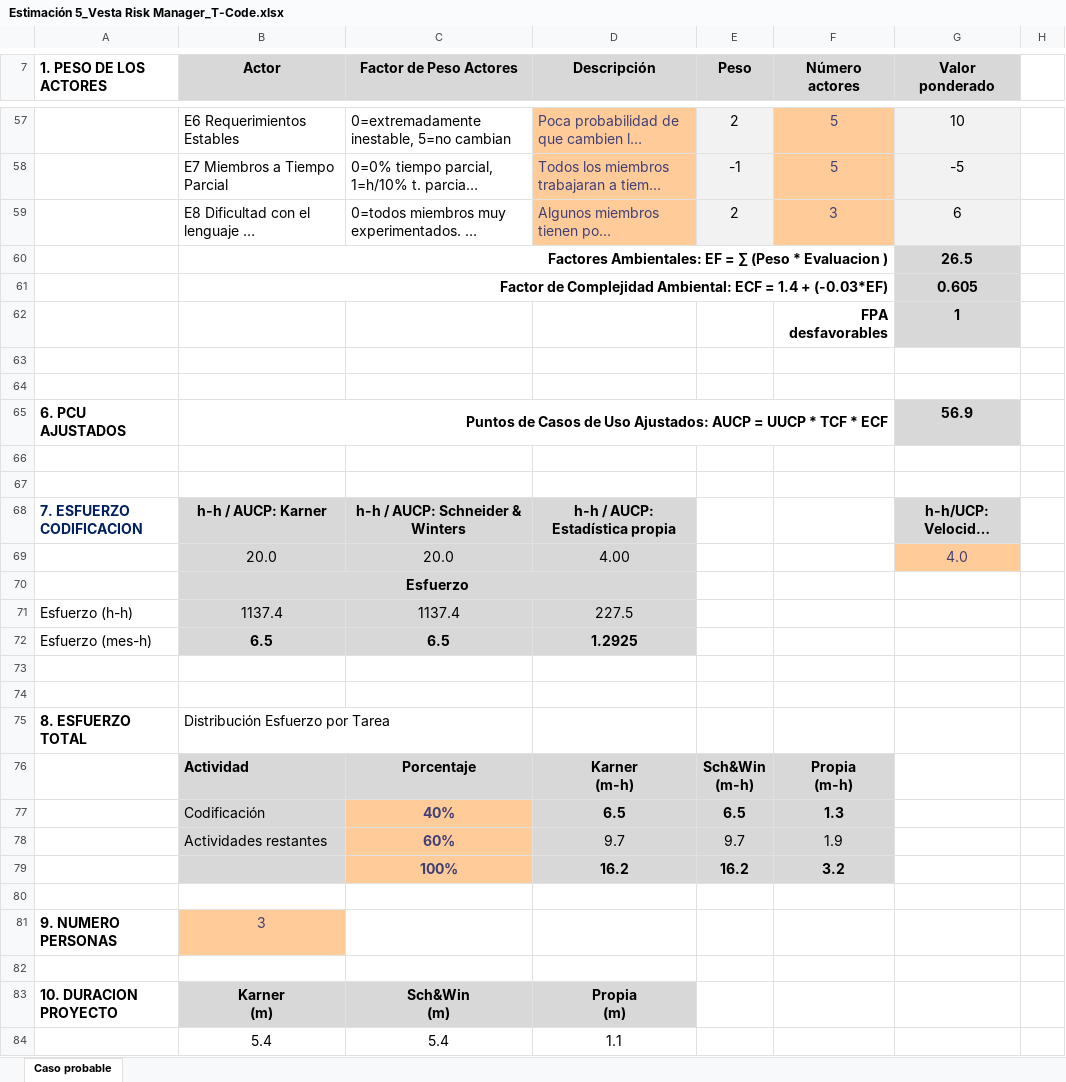
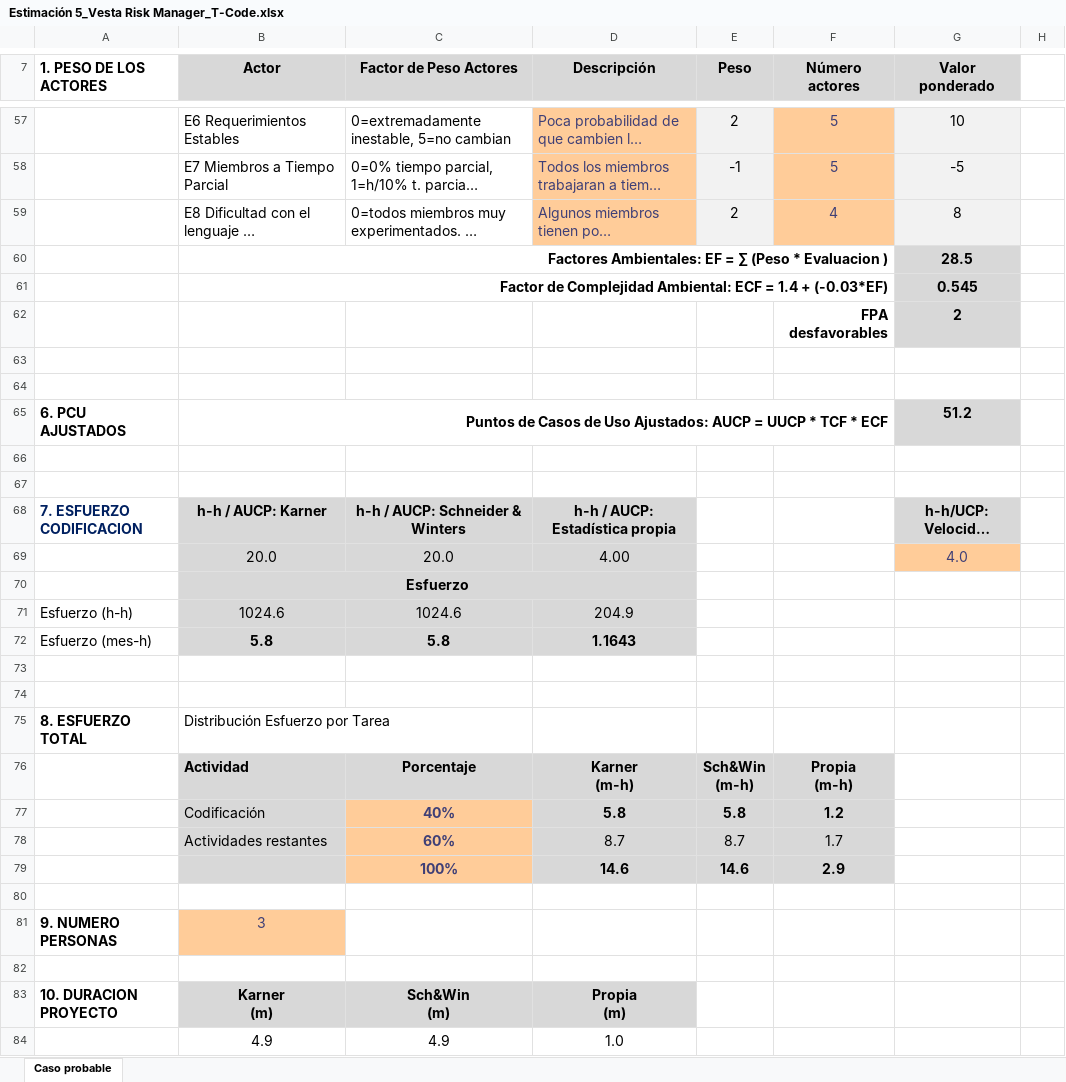
Before and after one commit to fxex/Vesta_Risk_Manager, an Excel workbook: 3. Etapa de construcción/Iteración 3/Estimacion/Estimación 5_Vesta Risk Manager_T-Code.xlsx, sheet Caso probable, drawn as a sheet; only a part is shown, gaps mark what is left out; long unchanged cells end in …; values as stored, in another font and other column widths than the file's, no borders; charts and pictures not drawn; removed rows and columns are numbered as before the commit, all else as after; the diff names each change by its address in the sheet, - before the commit and + after, or states it on an @@ line.

Commit message:
docs: Agrega la estimación probable en la estimacion 5

```diff
--- a/3. Etapa de construcción/Iteración 3/Estimacion/Estimación 5_Vesta Risk Manager_T-Code.xlsx (sheet Caso probable)
+++ b/3. Etapa de construcción/Iteración 3/Estimacion/Estimación 5_Vesta Risk Manager_T-Code.xlsx (sheet Caso probable)
-F59 (Número actores): 3
+F59 (Número actores): 4
-G59 (Valor ponderado): 6
+G59 (Valor ponderado): 8
-G60 (Valor ponderado): 26.5
+G60 (Valor ponderado): 28.5
-G61 (Valor ponderado): 0.605
+G61 (Valor ponderado): 0.545
-G62 (Valor ponderado): 1
+G62 (Valor ponderado): 2
-G65 (Valor ponderado): 56.9
+G65 (Valor ponderado): 51.2
-row 71: Esfuerzo (h-h) | 1137.4 | 1137.4 | 227.5
-row 72: Esfuerzo (mes-h) | 6.5 | 6.5 | 1.2925
+row 71: Esfuerzo (h-h) | 1024.6 | 1024.6 | 204.9
+row 72: Esfuerzo (mes-h) | 5.8 | 5.8 | 1.1643
-D77 (Descripción): 6.5
+D77 (Descripción): 5.8
-E77 (Peso): 6.5
+E77 (Peso): 5.8
-F77 (Número actores): 1.3
+F77 (Número actores): 1.2
-D78 (Descripción): 9.7
+D78 (Descripción): 8.7
-E78 (Peso): 9.7
+E78 (Peso): 8.7
-F78 (Número actores): 1.9
+F78 (Número actores): 1.7
-row 79:  |  | 100% | 16.2 | 16.2 | 3.2
+row 79:  |  | 100% | 14.6 | 14.6 | 2.9
-row 84:  | 5.4 | 5.4 | 1.1
+row 84:  | 4.9 | 4.9 | 1.0
```
